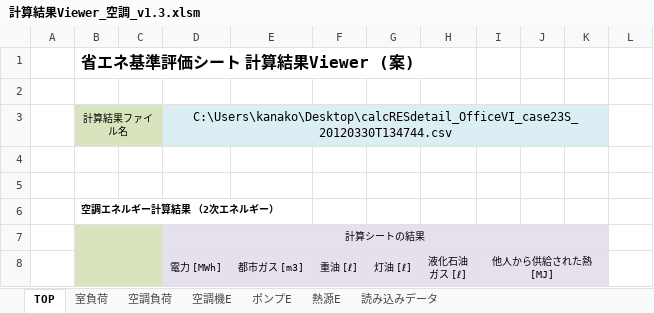
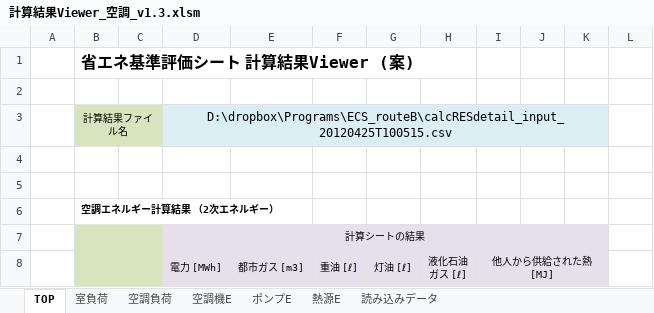
Before and after one commit to WEBPRO-NR/BESJP_Webpro_RouteB, an Excel workbook: ★結果ビューア/計算結果Viewer_空調_v1.3.xlsm, sheet TOP, drawn as a sheet; only a part is shown; values as stored, in another font and other column widths than the file's, no borders; charts and pictures not drawn; the diff covers the shown part only; the diff names each change by its address in the sheet, - before the commit and + after, or states it on an @@ line.

```diff
--- a/★結果ビューア/計算結果Viewer_空調_v1.3.xlsm (sheet TOP)
+++ b/★結果ビューア/計算結果Viewer_空調_v1.3.xlsm (sheet TOP)
-D3 (電力 [MWh]): C:\Users\kanako\Desktop\calcRESdetail_OfficeVI_case23S_20120330T134744.csv
+D3 (電力 [MWh]): D:\dropbox\Programs\ECS_routeB\calcRESdetail_input_20120425T100515.csv
```
Also changed, not shown: 19 added rows and 19 removed rows elsewhere in this sheet, sheet 読み込みデータ, sheet 空調負荷, sheet 熱源E, sheet 空調機E, sheet ポンプE, sheet 室負荷, 8 other files.
